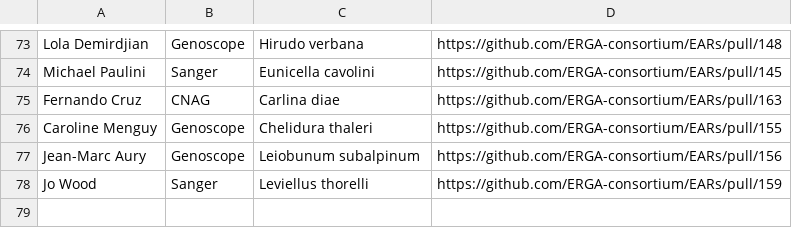
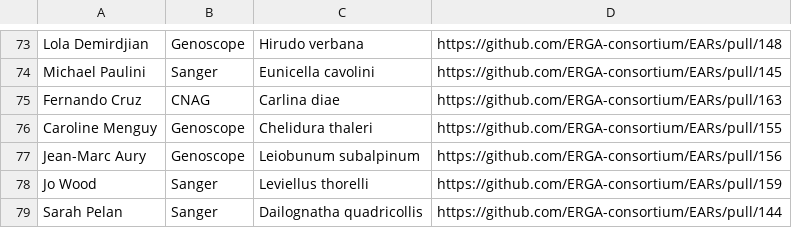
Before and after one commit to ERGA-consortium/EARs, a CSV file: rev/EAR_reviews.csv, drawn as a sheet; only a part is shown, gaps mark what is left out.

```diff
--- a/rev/EAR_reviews.csv
+++ b/rev/EAR_reviews.csv
@@ -78 +78,2 @@ Jean-Marc Aury,Genoscope,Leiobunum subalpinum,https://github.com/ERGA-consortium
 Jo Wood,Sanger,Leviellus thorelli,https://github.com/ERGA-consortium/EARs/pull/159
+Sarah Pelan,Sanger,Dailognatha quadricollis,https://github.com/ERGA-consortium/EARs/pull/144
```
